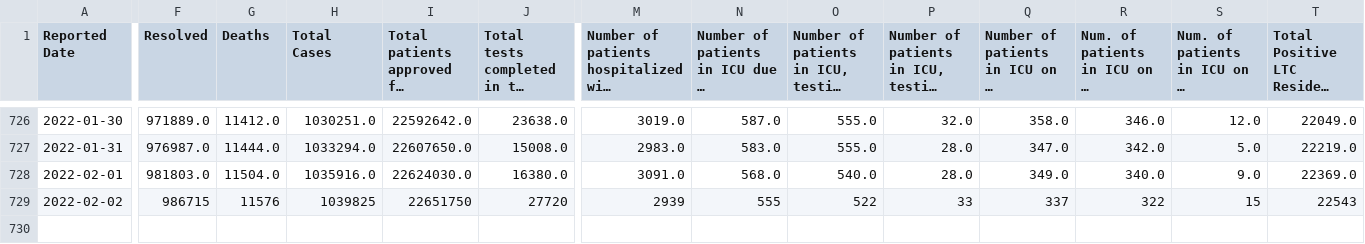
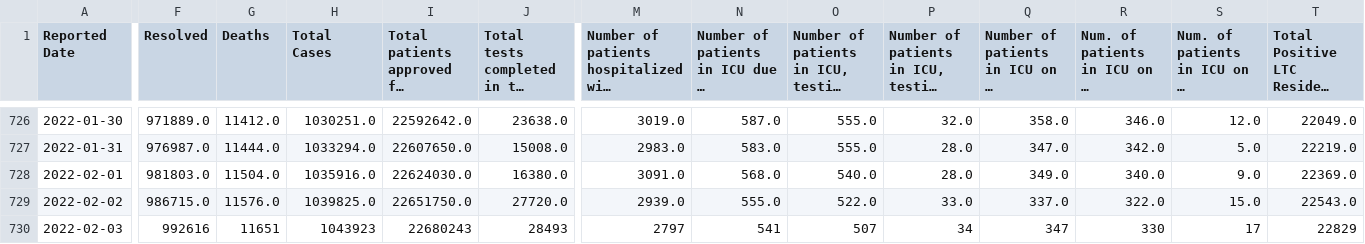
Before and after one commit to Copterz/coronavirus-hc-infobase-archive, a CSV file: ON__covidtesting__latest.csv, drawn as a sheet; only a part is shown, gaps mark what is left out; long unchanged cells end in …; rows hold the shown columns only; the diff covers the shown part only; the diff names each change by its address in the sheet, - before the commit and + after, or states it on an @@ line.

```diff
--- a/ON__covidtesting__latest.csv
+++ b/ON__covidtesting__latest.csv
-F729 (Resolved): 986715
+F729 (Resolved): 986715.0
-G729 (Deaths): 11576
+G729 (Deaths): 11576.0
-H729 (Total Cases): 1039825
+H729 (Total Cases): 1039825.0
-I729: 22651750
+I729: 22651750.0
-J729: 27720
+J729: 27720.0
-M729: 2939
+M729: 2939.0
-N729: 555
+N729: 555.0
-O729: 522
+O729: 522.0
-P729: 33
+P729: 33.0
-Q729: 337
+Q729: 337.0
-R729: 322
+R729: 322.0
-S729: 15
+S729: 15.0
-T729: 22543
+T729: 22543.0
+row 730: 2022-02-03 | 992616 | 11651 | 1043923 | 22680243 | 28493 | 2797 | 541 | 507 | 34 | 347 | 330 | 17 | 22829
```
Also changed, not shown: 5 edited cells elsewhere in this file, ON__daily_change_in_cases_by_phu.csv, 2 other files.
